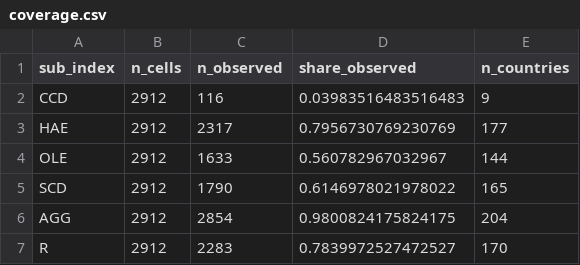
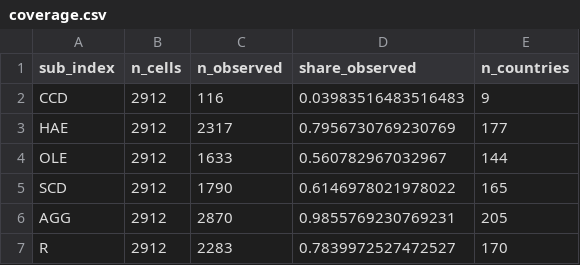
Before and after one commit to blpetrihos-hub/prcvi-dashboard, a CSV file: data/coverage.csv, drawn as a sheet.

```diff
--- a/data/coverage.csv
+++ b/data/coverage.csv
@@ -5,3 +5,3 @@ OLE,2912,1633,0.560782967032967,144
 SCD,2912,1790,0.6146978021978022,165
-AGG,2912,2854,0.9800824175824175,204
+AGG,2912,2870,0.9855769230769231,205
 R,2912,2283,0.7839972527472527,170
```
Also changed, not shown: data/V_star.csv, data/agg.csv, 8 other files.
